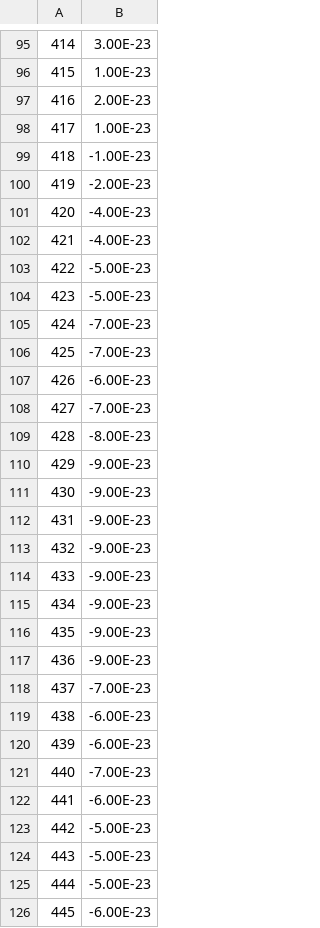
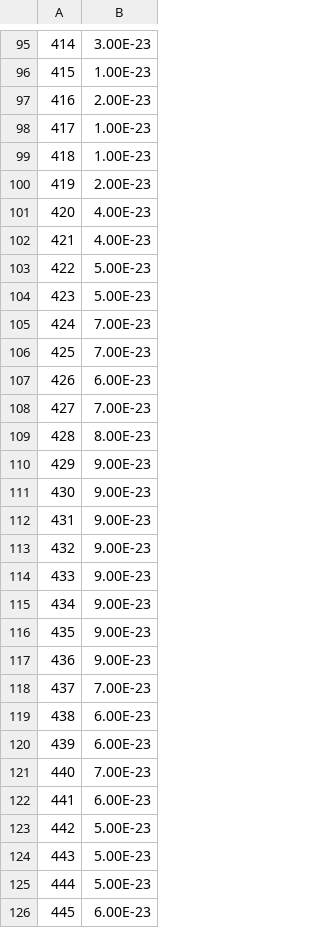
Before and after one commit to jdshutter/F0AM-Model-Indoor-Air, a CSV file: Chem/Photolysis/CrossSections/Cross_Section_4_methyl_2_nitrophenol.csv, drawn as a sheet; only a part is shown, gaps mark what is left out; the diff covers the shown part only.

Commit message:
Change in 4-methyl-2-nitrophenol cross section

```diff
--- a/Chem/Photolysis/CrossSections/Cross_Section_4_methyl_2_nitrophenol.csv
+++ b/Chem/Photolysis/CrossSections/Cross_Section_4_methyl_2_nitrophenol.csv
@@ -99,28 +99,28 @@
-418,-1.00E-23
-419,-2.00E-23
-420,-4.00E-23
-421,-4.00E-23
-422,-5.00E-23
-423,-5.00E-23
-424,-7.00E-23
-425,-7.00E-23
-426,-6.00E-23
-427,-7.00E-23
-428,-8.00E-23
-429,-9.00E-23
-430,-9.00E-23
-431,-9.00E-23
-432,-9.00E-23
-433,-9.00E-23
-434,-9.00E-23
-435,-9.00E-23
-436,-9.00E-23
-437,-7.00E-23
-438,-6.00E-23
-439,-6.00E-23
-440,-7.00E-23
-441,-6.00E-23
-442,-5.00E-23
-443,-5.00E-23
-444,-5.00E-23
-445,-6.00E-23
+418,1.00E-23,
+419,2.00E-23,
+420,4.00E-23,
+421,4.00E-23,
+422,5.00E-23,
+423,5.00E-23,
+424,7.00E-23,
+425,7.00E-23,
+426,6.00E-23,
+427,7.00E-23,
+428,8.00E-23,
+429,9.00E-23,
+430,9.00E-23,
+431,9.00E-23,
+432,9.00E-23,
+433,9.00E-23,
+434,9.00E-23,
+435,9.00E-23,
+436,9.00E-23,
+437,7.00E-23,
+438,6.00E-23,
+439,6.00E-23,
+440,7.00E-23,
+441,6.00E-23,
+442,5.00E-23,
+443,5.00E-23,
+444,5.00E-23,
+445,6.00E-23,
```
Also changed, not shown: 5 edited cells elsewhere in this file.
